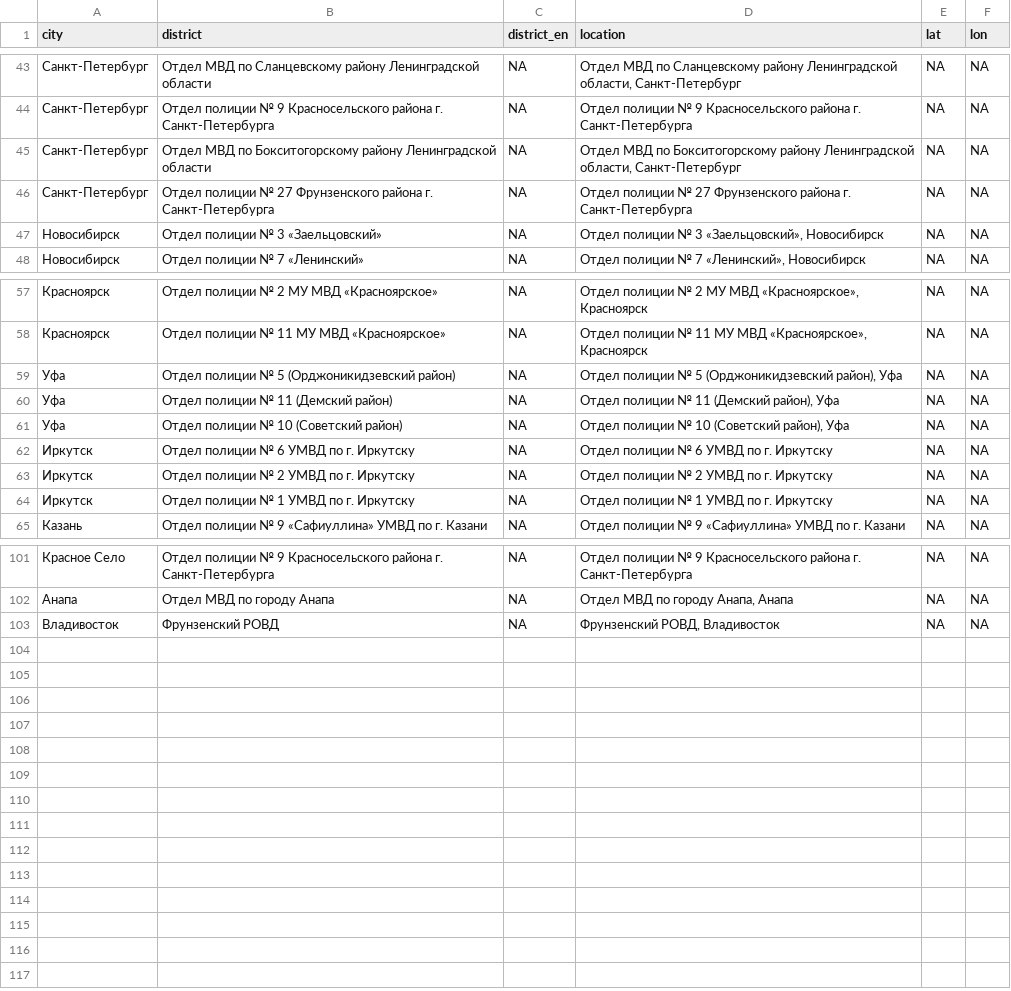
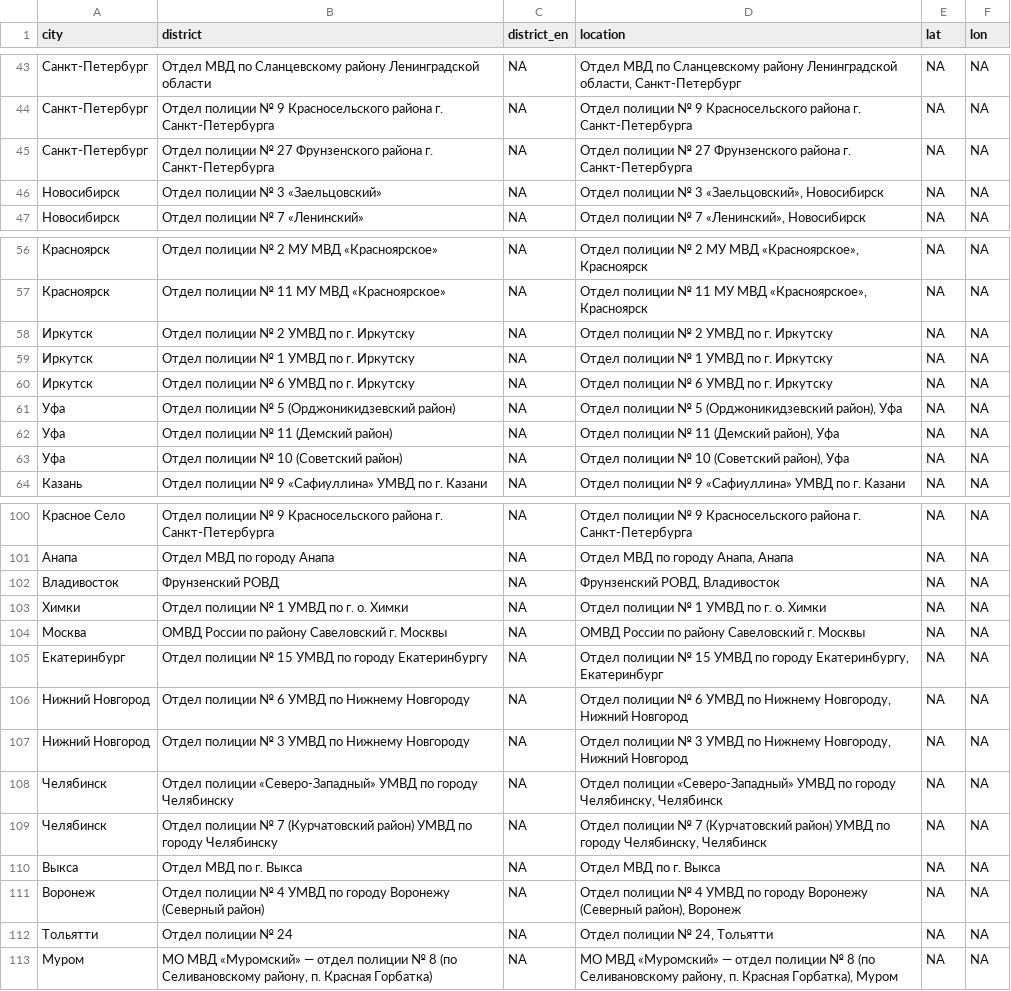
Before and after one commit to nsmediadataunit/russianprotests, a CSV file: data/missing_district_locations.csv, drawn as a sheet; only a part is shown, gaps mark what is left out; the diff covers the shown part only.

```diff
--- a/data/missing_district_locations.csv
+++ b/data/missing_district_locations.csv
@@ -44,3 +44,2 @@
 Санкт-Петербург,Отдел полиции № 9 Красносельского района г. Санкт-Петербурга,NA,Отдел полиции № 9 Красносельского района г. Санкт-Петербурга,NA,NA
-Санкт-Петербург,Отдел МВД по Бокситогорскому району Ленинградской области,NA,"Отдел МВД по Бокситогорскому району Ленинградской области, Санкт-Петербург",NA,NA
 Санкт-Петербург,Отдел полиции № 27 Фрунзенского района г. Санкт-Петербурга,NA,Отдел полиции № 27 Фрунзенского района г. Санкт-Петербурга,NA,NA
@@ -58,2 +57,5 @@
 Красноярск,Отдел полиции № 11 МУ МВД «Красноярское»,NA,"Отдел полиции № 11 МУ МВД «Красноярское», Красноярск",NA,NA
+Иркутск,Отдел полиции № 2 УМВД по г. Иркутску,NA,Отдел полиции № 2 УМВД по г. Иркутску,NA,NA
+Иркутск,Отдел полиции № 1 УМВД по г. Иркутску,NA,Отдел полиции № 1 УМВД по г. Иркутску,NA,NA
+Иркутск,Отдел полиции № 6 УМВД по г. Иркутску,NA,Отдел полиции № 6 УМВД по г. Иркутску,NA,NA
 Уфа,Отдел полиции № 5 (Орджоникидзевский район),NA,"Отдел полиции № 5 (Орджоникидзевский район), Уфа",NA,NA
@@ -61,5 +63,2 @@
 Уфа,Отдел полиции № 10 (Советский район),NA,"Отдел полиции № 10 (Советский район), Уфа",NA,NA
-Иркутск,Отдел полиции № 6 УМВД по г. Иркутску,NA,Отдел полиции № 6 УМВД по г. Иркутску,NA,NA
-Иркутск,Отдел полиции № 2 УМВД по г. Иркутску,NA,Отдел полиции № 2 УМВД по г. Иркутску,NA,NA
-Иркутск,Отдел полиции № 1 УМВД по г. Иркутску,NA,Отдел полиции № 1 УМВД по г. Иркутску,NA,NA
 Казань,Отдел полиции № 9 «Сафиуллина» УМВД по г. Казани,NA,Отдел полиции № 9 «Сафиуллина» УМВД по г. Казани,NA,NA
@@ -103 +102,12 @@
 Владивосток,Фрунзенский РОВД,NA,"Фрунзенский РОВД, Владивосток",NA,NA
+Химки,Отдел полиции № 1 УМВД по г. о. Химки,NA,Отдел полиции № 1 УМВД по г. о. Химки,NA,NA
+Москва,ОМВД России по району Савеловский г. Москвы,NA,ОМВД России по району Савеловский г. Москвы,NA,NA
+Екатеринбург,Отдел полиции № 15 УМВД по городу Екатеринбургу,NA,"Отдел полиции № 15 УМВД по городу Екатеринбургу, Екатеринбург",NA,NA
+Нижний Новгород,Отдел полиции № 6 УМВД по Нижнему Новгороду,NA,"Отдел полиции № 6 УМВД по Нижнему Новгороду, Нижний Новгород",NA,NA
+Нижний Новгород,Отдел полиции № 3 УМВД по Нижнему Новгороду,NA,"Отдел полиции № 3 УМВД по Нижнему Новгороду, Нижний Новгород",NA,NA
+Челябинск,Отдел полиции «Северо-Западный» УМВД по городу Челябинску,NA,"Отдел полиции «Северо-Западный» УМВД по городу Челябинску, Челябинск",NA,NA
+Челябинск,Отдел полиции № 7 (Курчатовский район) УМВД по городу Челябинску,NA,"Отдел полиции № 7 (Курчатовский район) УМВД по городу Челябинску, Челябинск",NA,NA
+Выкса,Отдел МВД по г. Выкса,NA,Отдел МВД по г. Выкса,NA,NA
+Воронеж,Отдел полиции № 4 УМВД по городу Воронежу (Северный район),NA,"Отдел полиции № 4 УМВД по городу Воронежу (Северный район), Воронеж",NA,NA
+Тольятти,Отдел полиции № 24,NA,"Отдел полиции № 24, Тольятти",NA,NA
+Муром,"МО МВД «Муромский» — отдел полиции № 8 (по Селивановскому району, п. Красная Горбатка)",NA,"МО МВД «Муромский» — отдел полиции № 8 (по Селивановскому району, п. Красная Горбатка), Муром",NA,NA
```
Also changed, not shown: 7 moved rows elsewhere in this file, data/city_dw.csv, data/detainees/latest_cumulative_detainees_city.csv, 9 other files.
